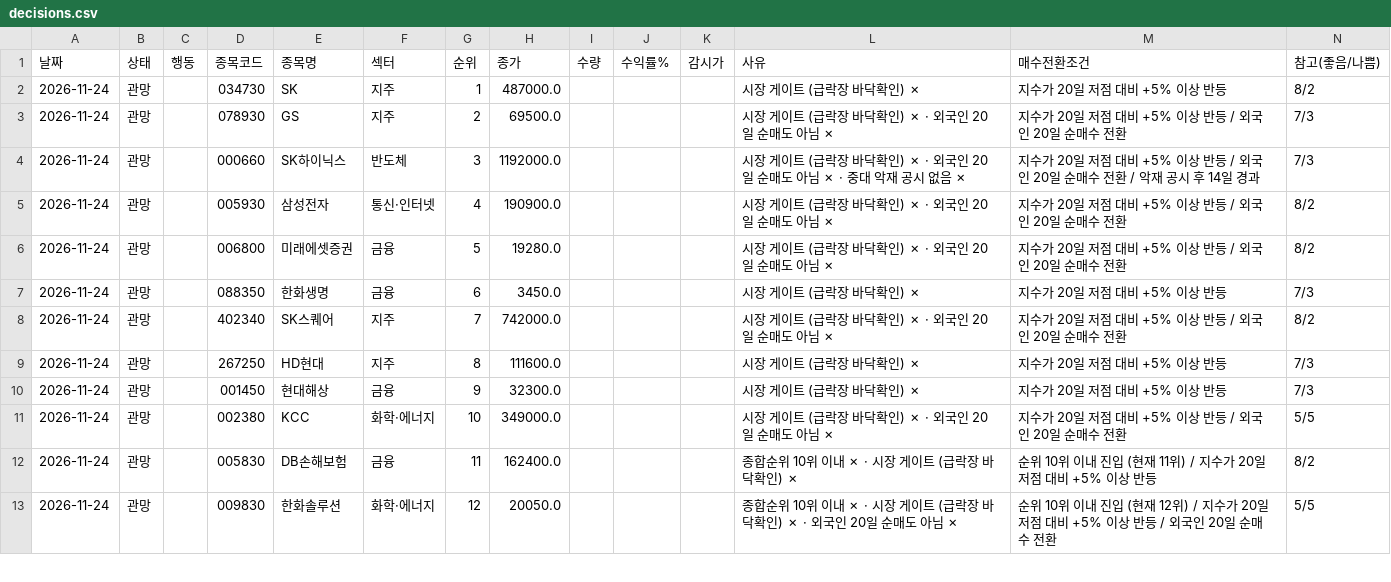
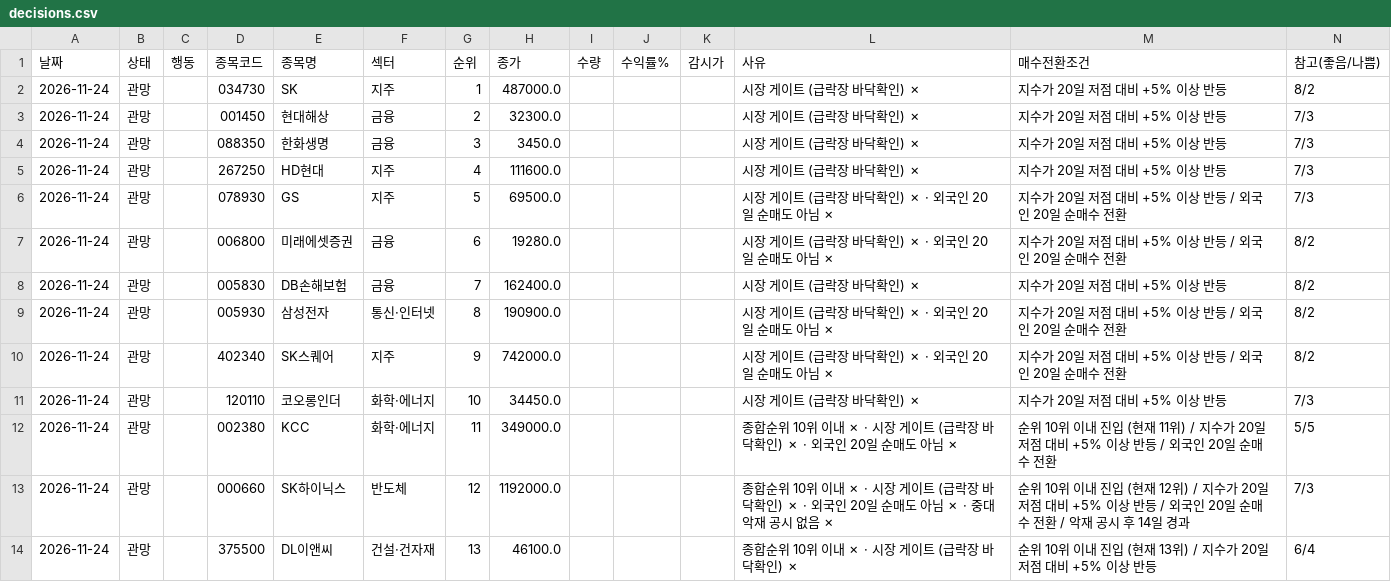
Before and after one commit to sunbmj4119-cmd/rich, a CSV file: data/autotrade/decisions.csv, drawn as a sheet; only a part is shown; the diff covers the shown part only.

```diff
--- a/data/autotrade/decisions.csv
+++ b/data/autotrade/decisions.csv
@@ -2,12 +2,13 @@
 2026-11-24,관망,,034730,SK,지주,1,487000.0,,,,시장 게이트 (급락장 바닥확인) ✗,지수가 20일 저점 대비 +5% 이상 반등,8/2
-2026-11-24,관망,,078930,GS,지주,2,69500.0,,,,시장 게이트 (급락장 바닥확인) ✗ · 외국인 20일 순매도 아님 ✗,지수가 20일 저점 대비 +5% 이상 반등 / 외국인 20일 순매수 전환,7/3
-2026-11-24,관망,,000660,SK하이닉스,반도체,3,1192000.0,,,,시장 게이트 (급락장 바닥확인) ✗ · 외국인 20일 순매도 아님 ✗ · 중대 악재 공시 없음 ✗,지수가 20일 저점 대비 +5% 이상 반등 / 외국인 20일 순매수 전환 / 악재 공시 후 14일 경과,7/3
-2026-11-24,관망,,005930,삼성전자,통신·인터넷,4,190900.0,,,,시장 게이트 (급락장 바닥확인) ✗ · 외국인 20일 순매도 아님 ✗,지수가 20일 저점 대비 +5% 이상 반등 / 외국인 20일 순매수 전환,8/2
-2026-11-24,관망,,006800,미래에셋증권,금융,5,19280.0,,,,시장 게이트 (급락장 바닥확인) ✗ · 외국인 20일 순매도 아님 ✗,지수가 20일 저점 대비 +5% 이상 반등 / 외국인 20일 순매수 전환,8/2
-2026-11-24,관망,,088350,한화생명,금융,6,3450.0,,,,시장 게이트 (급락장 바닥확인) ✗,지수가 20일 저점 대비 +5% 이상 반등,7/3
-2026-11-24,관망,,402340,SK스퀘어,지주,7,742000.0,,,,시장 게이트 (급락장 바닥확인) ✗ · 외국인 20일 순매도 아님 ✗,지수가 20일 저점 대비 +5% 이상 반등 / 외국인 20일 순매수 전환,8/2
-2026-11-24,관망,,267250,HD현대,지주,8,111600.0,,,,시장 게이트 (급락장 바닥확인) ✗,지수가 20일 저점 대비 +5% 이상 반등,7/3
-2026-11-24,관망,,001450,현대해상,금융,9,32300.0,,,,시장 게이트 (급락장 바닥확인) ✗,지수가 20일 저점 대비 +5% 이상 반등,7/3
-2026-11-24,관망,,002380,KCC,화학·에너지,10,349000.0,,,,시장 게이트 (급락장 바닥확인) ✗ · 외국인 20일 순매도 아님 ✗,지수가 20일 저점 대비 +5% 이상 반등 / 외국인 20일 순매수 전환,5/5
-2026-11-24,관망,,005830,DB손해보험,금융,11,162400.0,,,,종합순위 10위 이내 ✗ · 시장 게이트 (급락장 바닥확인) ✗,순위 10위 이내 진입 (현재 11위) / 지수가 20일 저점 대비 +5% 이상 반등,8/2
-2026-11-24,관망,,009830,한화솔루션,화학·에너지,12,20050.0,,,,종합순위 10위 이내 ✗ · 시장 게이트 (급락장 바닥확인) ✗ · 외국인 20일 순매도 아님 ✗,순위 10위 이내 진입 (현재 12위) / 지수가 20일 저점 대비 +5% 이상 반등 / 외국인 20일 순매수 전환,5/5
+2026-11-24,관망,,001450,현대해상,금융,2,32300.0,,,,시장 게이트 (급락장 바닥확인) ✗,지수가 20일 저점 대비 +5% 이상 반등,7/3
+2026-11-24,관망,,088350,한화생명,금융,3,3450.0,,,,시장 게이트 (급락장 바닥확인) ✗,지수가 20일 저점 대비 +5% 이상 반등,7/3
+2026-11-24,관망,,267250,HD현대,지주,4,111600.0,,,,시장 게이트 (급락장 바닥확인) ✗,지수가 20일 저점 대비 +5% 이상 반등,7/3
+2026-11-24,관망,,078930,GS,지주,5,69500.0,,,,시장 게이트 (급락장 바닥확인) ✗ · 외국인 20일 순매도 아님 ✗,지수가 20일 저점 대비 +5% 이상 반등 / 외국인 20일 순매수 전환,7/3
+2026-11-24,관망,,006800,미래에셋증권,금융,6,19280.0,,,,시장 게이트 (급락장 바닥확인) ✗ · 외국인 20일 순매도 아님 ✗,지수가 20일 저점 대비 +5% 이상 반등 / 외국인 20일 순매수 전환,8/2
+2026-11-24,관망,,005830,DB손해보험,금융,7,162400.0,,,,시장 게이트 (급락장 바닥확인) ✗,지수가 20일 저점 대비 +5% 이상 반등,8/2
+2026-11-24,관망,,005930,삼성전자,통신·인터넷,8,190900.0,,,,시장 게이트 (급락장 바닥확인) ✗ · 외국인 20일 순매도 아님 ✗,지수가 20일 저점 대비 +5% 이상 반등 / 외국인 20일 순매수 전환,8/2
+2026-11-24,관망,,402340,SK스퀘어,지주,9,742000.0,,,,시장 게이트 (급락장 바닥확인) ✗ · 외국인 20일 순매도 아님 ✗,지수가 20일 저점 대비 +5% 이상 반등 / 외국인 20일 순매수 전환,8/2
+2026-11-24,관망,,120110,코오롱인더,화학·에너지,10,34450.0,,,,시장 게이트 (급락장 바닥확인) ✗,지수가 20일 저점 대비 +5% 이상 반등,7/3
+2026-11-24,관망,,002380,KCC,화학·에너지,11,349000.0,,,,종합순위 10위 이내 ✗ · 시장 게이트 (급락장 바닥확인) ✗ · 외국인 20일 순매도 아님 ✗,순위 10위 이내 진입 (현재 11위) / 지수가 20일 저점 대비 +5% 이상 반등 / 외국인 20일 순매수 전환,5/5
+2026-11-24,관망,,000660,SK하이닉스,반도체,12,1192000.0,,,,종합순위 10위 이내 ✗ · 시장 게이트 (급락장 바닥확인) ✗ · 외국인 20일 순매도 아님 ✗ · 중대 악재 공시 없음 ✗,순위 10위 이내 진입 (현재 12위) / 지수가 20일 저점 대비 +5% 이상 반등 / 외국인 20일 순매수 전환 / 악재 공시 후 14일 경과,7/3
+2026-11-24,관망,,375500,DL이앤씨,건설·건자재,13,46100.0,,,,종합순위 10위 이내 ✗ · 시장 게이트 (급락장 바닥확인) ✗,순위 10위 이내 진입 (현재 13위) / 지수가 20일 저점 대비 +5% 이상 반등,6/4
```
Also changed, not shown: 1 removed row and 39 edited cells elsewhere in this file, data/fx_usdkrw.csv, data/shorts.csv, 35 other files.
